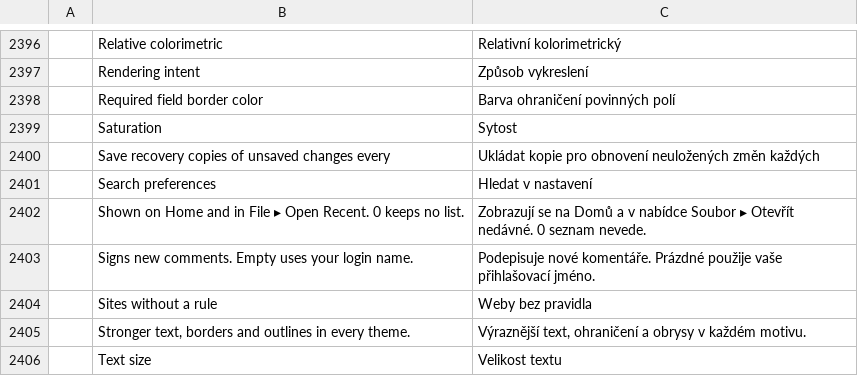
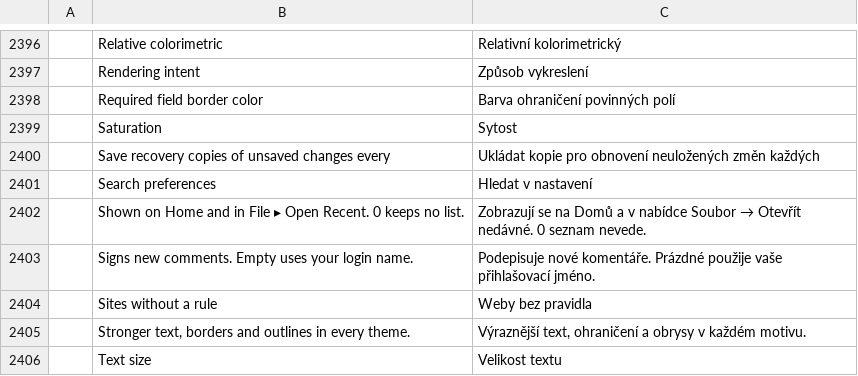
Before and after one commit to treeforjs/pdfcraft, a TSV file: crates/ui-egui/src/i18n/cs.tsv, drawn as a sheet; only a part is shown, gaps mark what is left out; the diff names each change by its address in the sheet, - before the commit and + after, or states it on an @@ line.

```diff
--- a/crates/ui-egui/src/i18n/cs.tsv
+++ b/crates/ui-egui/src/i18n/cs.tsv
@@ C2402: …nabídce Soubor ▸ Otevřít nedávné.… → …nabídce Soubor → Otevřít nedávné.… @@
```
Also changed, not shown: crates/ui-egui/src/i18n/bg.tsv, crates/ui-egui/src/i18n/de.tsv, 12 other files.
